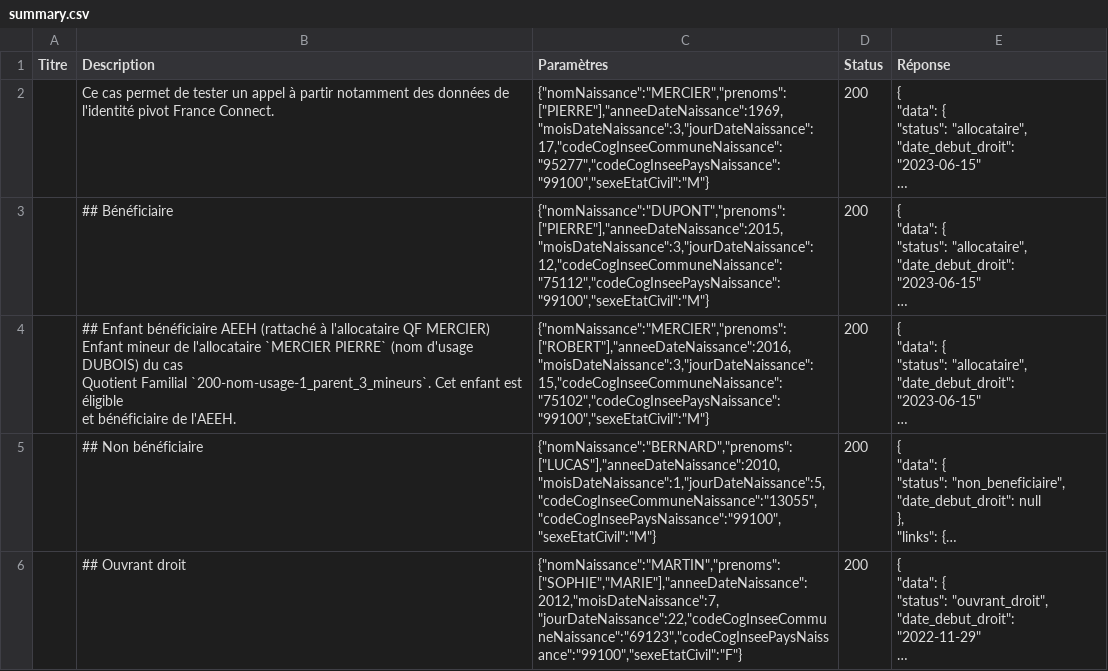
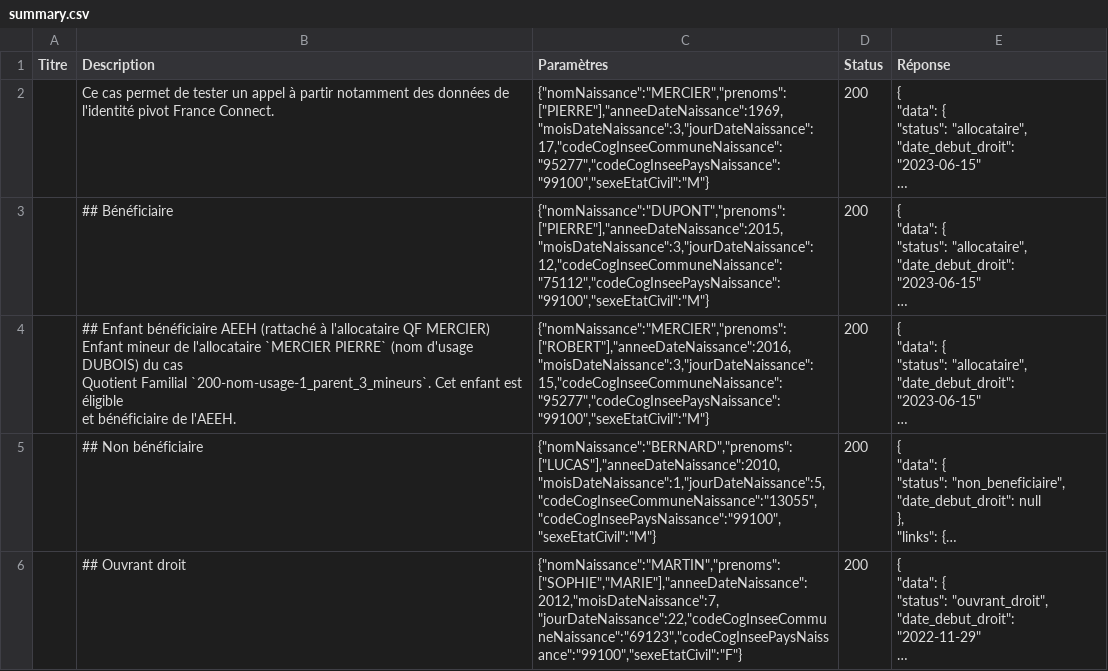
Before and after one commit to datagouv/apistration, a CSV file: mocks/payloads/api_particulier_v3_cnav_allocation_enfant_handicape_with_civility/summary.csv, drawn as a sheet; only a part is shown; long unchanged cells end in …; the diff names each change by its address in the sheet, - before the commit and + after, or states it on an @@ line.

```diff
--- a/mocks/payloads/api_particulier_v3_cnav_allocation_enfant_handicape_with_civility/summary.csv
+++ b/mocks/payloads/api_particulier_v3_cnav_allocation_enfant_handicape_with_civility/summary.csv
-C4 (Paramètres): {"nomNaissance":"MERCIER","prenoms":["ROBERT"],"anneeDateNaissance":2016,"moisDateNaissance":3,"jourDateNaissance":15,"codeCogInseeCommuneNaissance":"75102","codeCogInseePaysNaissance":"99100","sexeEtatCivil":"M"}
+C4 (Paramètres): {"nomNaissance":"MERCIER","prenoms":["ROBERT"],"anneeDateNaissance":2016,"moisDateNaissance":3,"jourDateNaissance":15,"codeCogInseeCommuneNaissance":"95277","codeCogInseePaysNaissance":"99100","sexeEtatCivil":"M"}
```
Also changed, not shown: mocks/payloads/api_particulier_v3_cnav_allocation_adulte_handicape_with_civility/summary.csv, mocks/payloads/api_particulier_v3_cnav_allocation_rentree_scolaire_with_civility/summary.csv, 9 other files.
